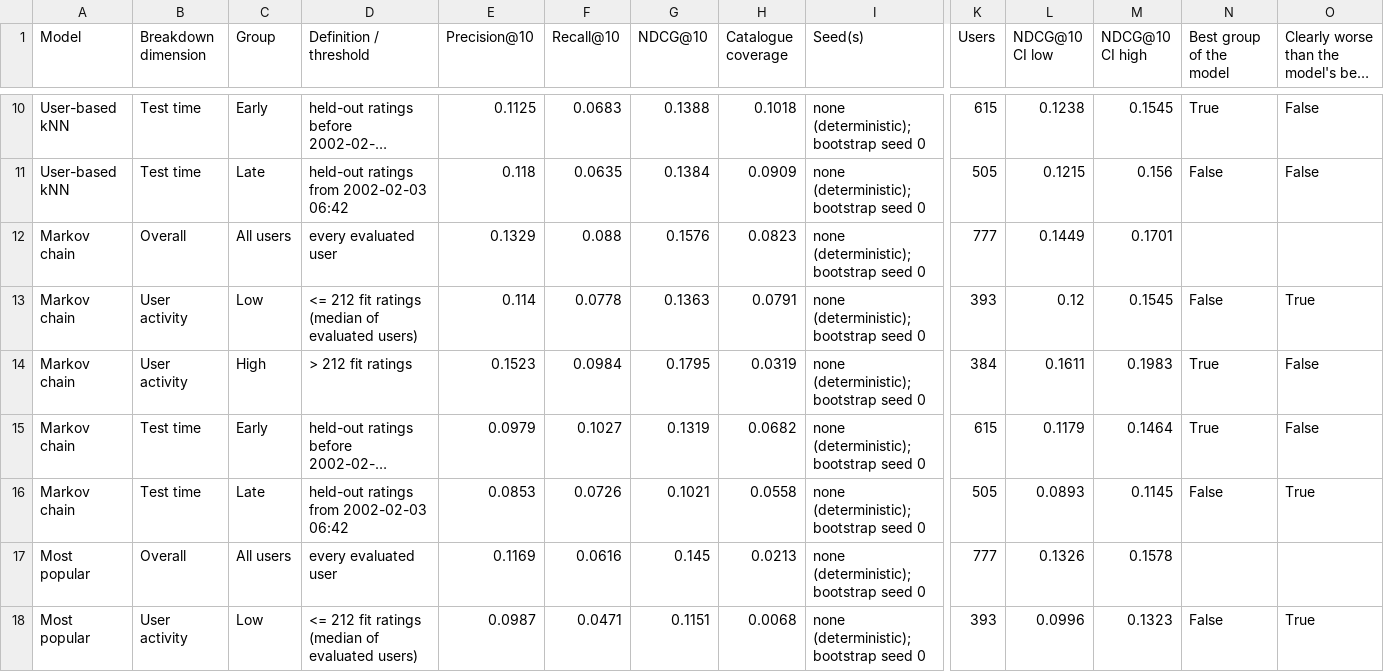
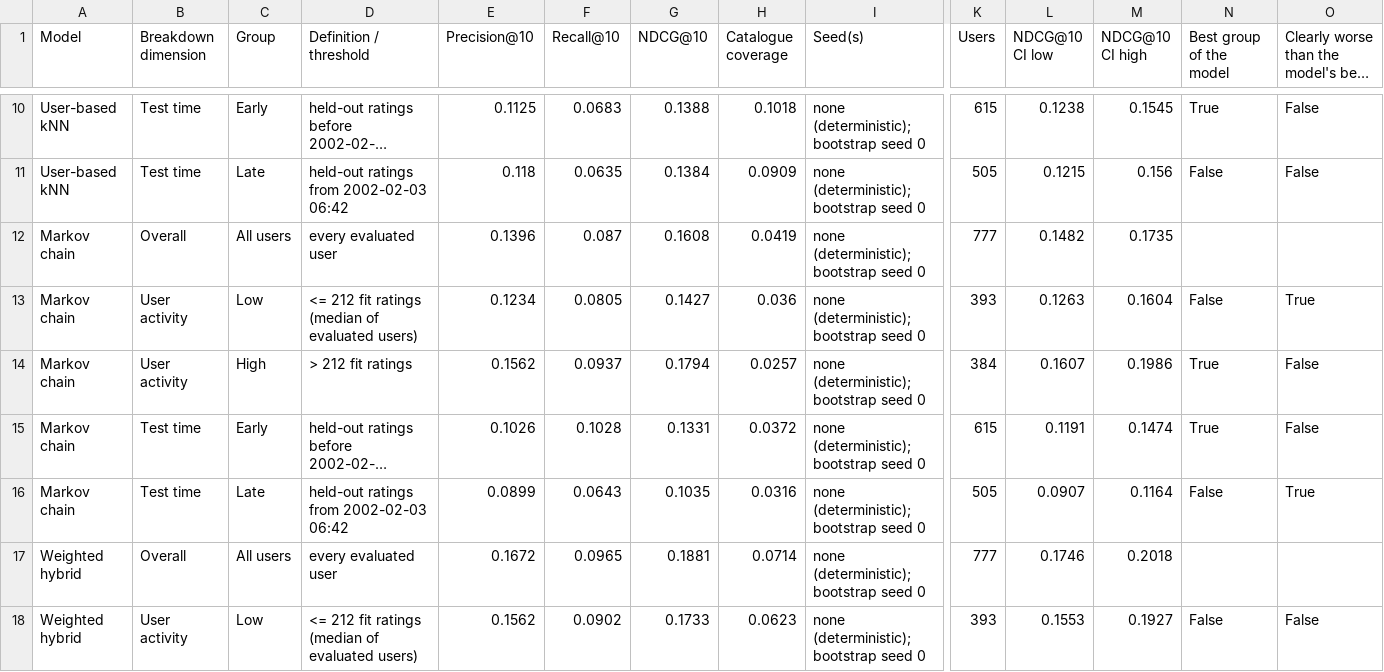
Before and after one commit to katariinatuni/rec-sys-project, a CSV file: output_part2/breakdown_test.csv, drawn as a sheet; only a part is shown, gaps mark what is left out; the shorter side is filled out with more unchanged rows; long unchanged cells end in …; rows hold the shown columns only; the diff covers the shown part only; the diff names each change by its address in the sheet, - before the commit and + after, or states it on an @@ line.

```diff
--- a/output_part2/breakdown_test.csv
+++ b/output_part2/breakdown_test.csv
-E12 (Precision@10): 0.1329
+E12 (Precision@10): 0.1396
-F12 (Recall@10): 0.088
+F12 (Recall@10): 0.087
-G12 (NDCG@10): 0.1576
+G12 (NDCG@10): 0.1608
-H12 (Catalogue coverage): 0.0823
+H12 (Catalogue coverage): 0.0419
-L12 (NDCG@10 CI low): 0.1449
+L12 (NDCG@10 CI low): 0.1482
-M12 (NDCG@10 CI high): 0.1701
+M12 (NDCG@10 CI high): 0.1735
-E13 (Precision@10): 0.114
+E13 (Precision@10): 0.1234
-F13 (Recall@10): 0.0778
+F13 (Recall@10): 0.0805
-G13 (NDCG@10): 0.1363
+G13 (NDCG@10): 0.1427
-H13 (Catalogue coverage): 0.0791
+H13 (Catalogue coverage): 0.036
-L13 (NDCG@10 CI low): 0.12
+L13 (NDCG@10 CI low): 0.1263
-M13 (NDCG@10 CI high): 0.1545
+M13 (NDCG@10 CI high): 0.1604
-E14 (Precision@10): 0.1523
+E14 (Precision@10): 0.1562
-F14 (Recall@10): 0.0984
+F14 (Recall@10): 0.0937
-G14 (NDCG@10): 0.1795
+G14 (NDCG@10): 0.1794
-H14 (Catalogue coverage): 0.0319
+H14 (Catalogue coverage): 0.0257
-L14 (NDCG@10 CI low): 0.1611
+L14 (NDCG@10 CI low): 0.1607
-M14 (NDCG@10 CI high): 0.1983
+M14 (NDCG@10 CI high): 0.1986
-E15 (Precision@10): 0.0979
+E15 (Precision@10): 0.1026
-F15 (Recall@10): 0.1027
+F15 (Recall@10): 0.1028
-G15 (NDCG@10): 0.1319
+G15 (NDCG@10): 0.1331
-H15 (Catalogue coverage): 0.0682
+H15 (Catalogue coverage): 0.0372
-L15 (NDCG@10 CI low): 0.1179
+L15 (NDCG@10 CI low): 0.1191
-M15 (NDCG@10 CI high): 0.1464
+M15 (NDCG@10 CI high): 0.1474
-E16 (Precision@10): 0.0853
+E16 (Precision@10): 0.0899
-F16 (Recall@10): 0.0726
+F16 (Recall@10): 0.0643
-G16 (NDCG@10): 0.1021
+G16 (NDCG@10): 0.1035
-H16 (Catalogue coverage): 0.0558
+H16 (Catalogue coverage): 0.0316
-L16 (NDCG@10 CI low): 0.0893
+L16 (NDCG@10 CI low): 0.0907
-M16 (NDCG@10 CI high): 0.1145
+M16 (NDCG@10 CI high): 0.1164
+row 17: Weighted hybrid | Overall | All users | every evaluated user | 0.1672 | 0.0965 | 0.1881 | 0.0714 | none (deterministic); bootstrap seed 0 | 777 | 0.1746 | 0.2018
+row 18: Weighted hybrid | User activity | Low | <= 212 fit ratings (median of evaluated users) | 0.1562 | 0.0902 | 0.1733 | 0.0623 | none (deterministic); bootstrap seed 0 | 393 | 0.1553 | 0.1927 | False | False
```
Also changed, not shown: 3 added rows elsewhere in this file, output_part2/ablation_test.csv, output_part2/compare_test.csv, 3 other files.
